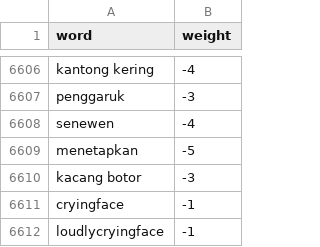
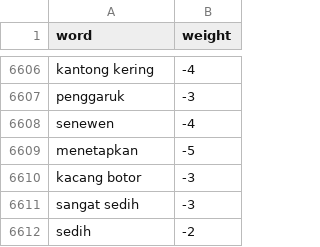
Before and after one commit to MIAbidin/Sentimen-Timnas-App, a TSV file: Notebook/dataset/negative.tsv, drawn as a sheet; only a part is shown, gaps mark what is left out; removed rows and columns are numbered as before the commit, all else as after; the diff names each change by its address in the sheet, - before the commit and + after, or states it on an @@ line.

Commit message:
Update negative.tsv

```diff
--- a/Notebook/dataset/negative.tsv
+++ b/Notebook/dataset/negative.tsv
-row 6611: cryingface | -1
-row 6612: loudlycryingface | -1
+row 6611: sangat sedih | -3
+row 6612: sedih | -2
```
